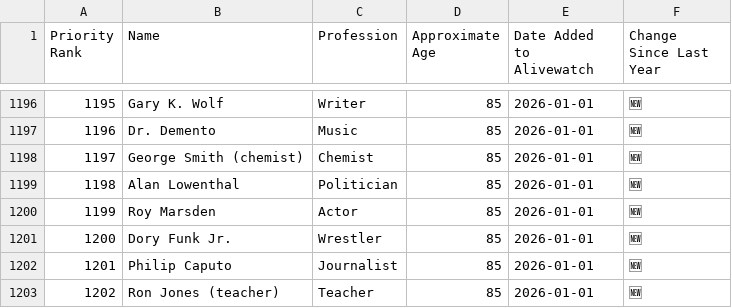
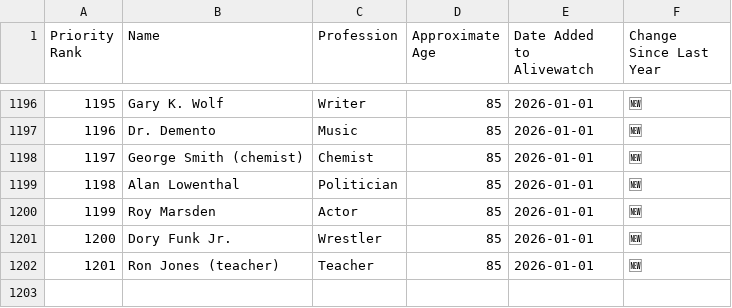
Before and after one commit to Viperiser/alivewatch, a CSV file: data/On_Alivewatch.csv, drawn as a sheet; only a part is shown, gaps mark what is left out; removed rows and columns are numbered as before the commit, all else as after; the diff covers the shown part only; the diff names each change by its address in the sheet, - before the commit and + after, or states it on an @@ line.

```diff
--- a/data/On_Alivewatch.csv
+++ b/data/On_Alivewatch.csv
@@ column A (Priority Rank) renumbered from row 161 down @@
-row 1202: 1201 | Philip Caputo | Journalist | 85 | 2026-01-01 | 🆕
```
Also changed, not shown: 5 added rows, 5 removed rows and 4 edited cells elsewhere in this file, data/Alivewatch_by_date_added.csv, 3 other files.
